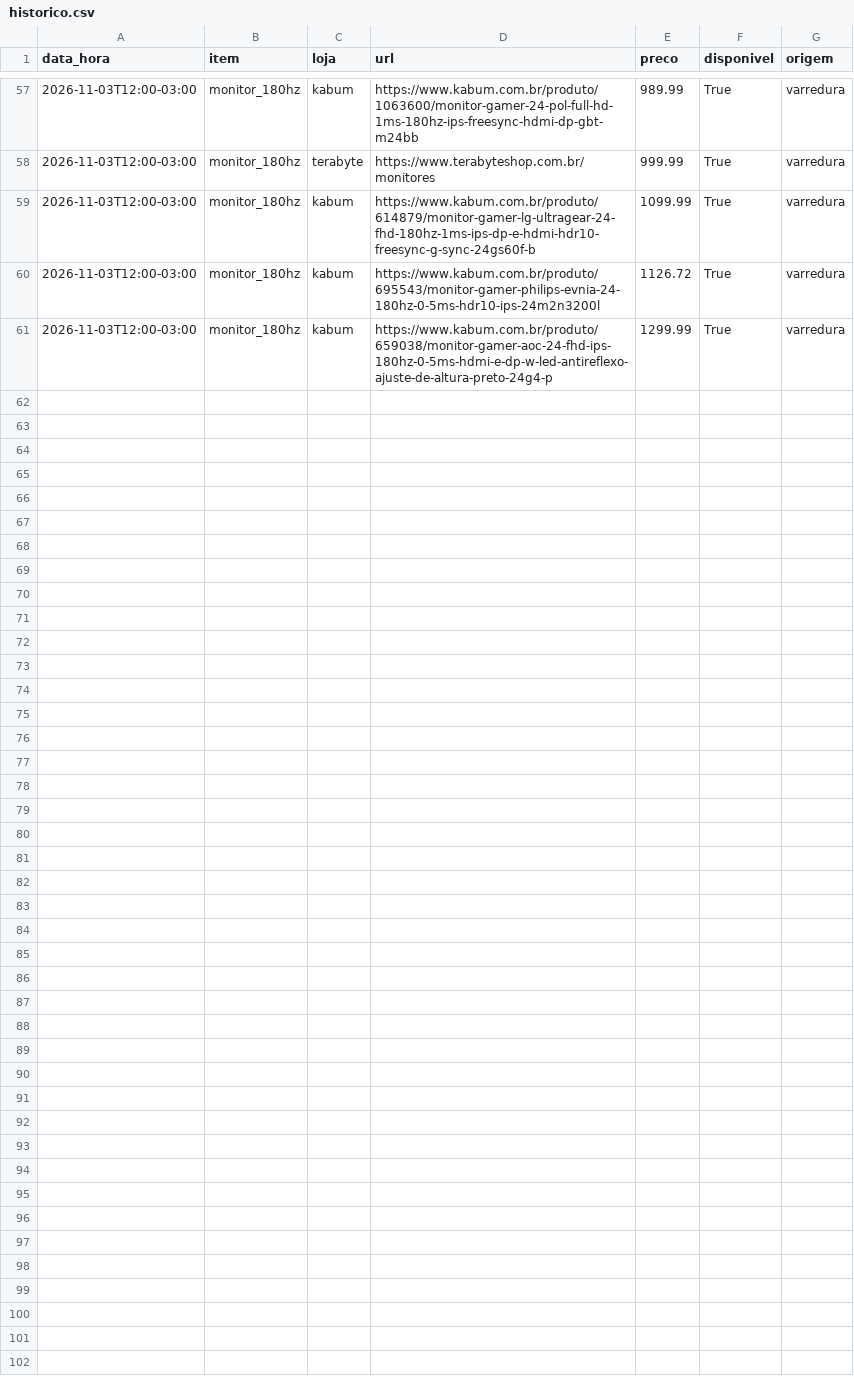
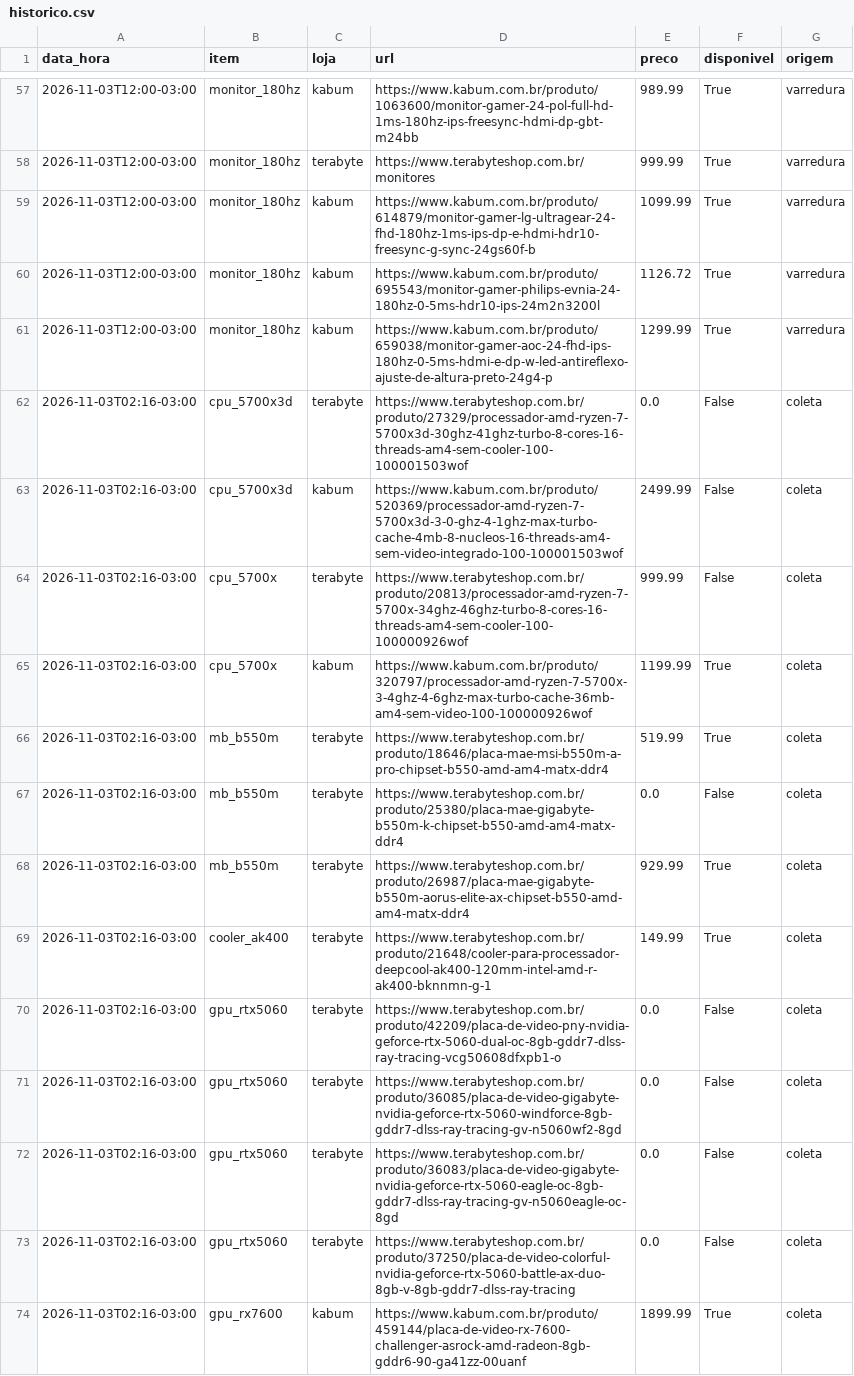
Before and after one commit to yurilzf23/promo-dre, a CSV file: data/historico.csv, drawn as a sheet; only a part is shown, gaps mark what is left out; the diff covers the shown part only; the diff names each change by its address in the sheet, - before the commit and + after, or states it on an @@ line.

Commit message:
coleta 2026-11-03T05:21Z

```diff
--- a/data/historico.csv
+++ b/data/historico.csv
+row 62: 2026-11-03T02:16-03:00 | cpu_5700x3d | terabyte | https://www.terabyteshop.com.br/produto/27329/processador-amd-ryzen-7-5700x3d-30ghz-41ghz-turbo-8-cores-16-threads-am4-sem-cooler-100-100001503wof | 0.0 | False | coleta
+row 63: 2026-11-03T02:16-03:00 | cpu_5700x3d | kabum | https://www.kabum.com.br/produto/520369/processador-amd-ryzen-7-5700x3d-3-0-ghz-4-1ghz-max-turbo-cache-4mb-8-nucleos-16-threads-am4-sem-video-integrado-100-100001503wof | 2499.99 | False | coleta
+row 64: 2026-11-03T02:16-03:00 | cpu_5700x | terabyte | https://www.terabyteshop.com.br/produto/20813/processador-amd-ryzen-7-5700x-34ghz-46ghz-turbo-8-cores-16-threads-am4-sem-cooler-100-100000926wof | 999.99 | False | coleta
+row 65: 2026-11-03T02:16-03:00 | cpu_5700x | kabum | https://www.kabum.com.br/produto/320797/processador-amd-ryzen-7-5700x-3-4ghz-4-6ghz-max-turbo-cache-36mb-am4-sem-video-100-100000926wof | 1199.99 | True | coleta
+row 66: 2026-11-03T02:16-03:00 | mb_b550m | terabyte | https://www.terabyteshop.com.br/produto/18646/placa-mae-msi-b550m-a-pro-chipset-b550-amd-am4-matx-ddr4 | 519.99 | True | coleta
+row 67: 2026-11-03T02:16-03:00 | mb_b550m | terabyte | https://www.terabyteshop.com.br/produto/25380/placa-mae-gigabyte-b550m-k-chipset-b550-amd-am4-matx-ddr4 | 0.0 | False | coleta
+row 68: 2026-11-03T02:16-03:00 | mb_b550m | terabyte | https://www.terabyteshop.com.br/produto/26987/placa-mae-gigabyte-b550m-aorus-elite-ax-chipset-b550-amd-am4-matx-ddr4 | 929.99 | True | coleta
+row 69: 2026-11-03T02:16-03:00 | cooler_ak400 | terabyte | https://www.terabyteshop.com.br/produto/21648/cooler-para-processador-deepcool-ak400-120mm-intel-amd-r-ak400-bknnmn-g-1 | 149.99 | True | coleta
+row 70: 2026-11-03T02:16-03:00 | gpu_rtx5060 | terabyte | https://www.terabyteshop.com.br/produto/42209/placa-de-video-pny-nvidia-geforce-rtx-5060-dual-oc-8gb-gddr7-dlss-ray-tracing-vcg50608dfxpb1-o | 0.0 | False | coleta
+row 71: 2026-11-03T02:16-03:00 | gpu_rtx5060 | terabyte | https://www.terabyteshop.com.br/produto/36085/placa-de-video-gigabyte-nvidia-geforce-rtx-5060-windforce-8gb-gddr7-dlss-ray-tracing-gv-n5060wf2-8gd | 0.0 | False | coleta
+row 72: 2026-11-03T02:16-03:00 | gpu_rtx5060 | terabyte | https://www.terabyteshop.com.br/produto/36083/placa-de-video-gigabyte-nvidia-geforce-rtx-5060-eagle-oc-8gb-gddr7-dlss-ray-tracing-gv-n5060eagle-oc-8gd | 0.0 | False | coleta
+row 73: 2026-11-03T02:16-03:00 | gpu_rtx5060 | terabyte | https://www.terabyteshop.com.br/produto/37250/placa-de-video-colorful-nvidia-geforce-rtx-5060-battle-ax-duo-8gb-v-8gb-gddr7-dlss-ray-tracing | 0.0 | False | coleta
+row 74: 2026-11-03T02:16-03:00 | gpu_rx7600 | kabum | https://www.kabum.com.br/produto/459144/placa-de-video-rx-7600-challenger-asrock-amd-radeon-8gb-gddr6-90-ga41zz-00uanf | 1899.99 | True | coleta
```
Also changed, not shown: 12 added rows elsewhere in this file, 1 other file.
